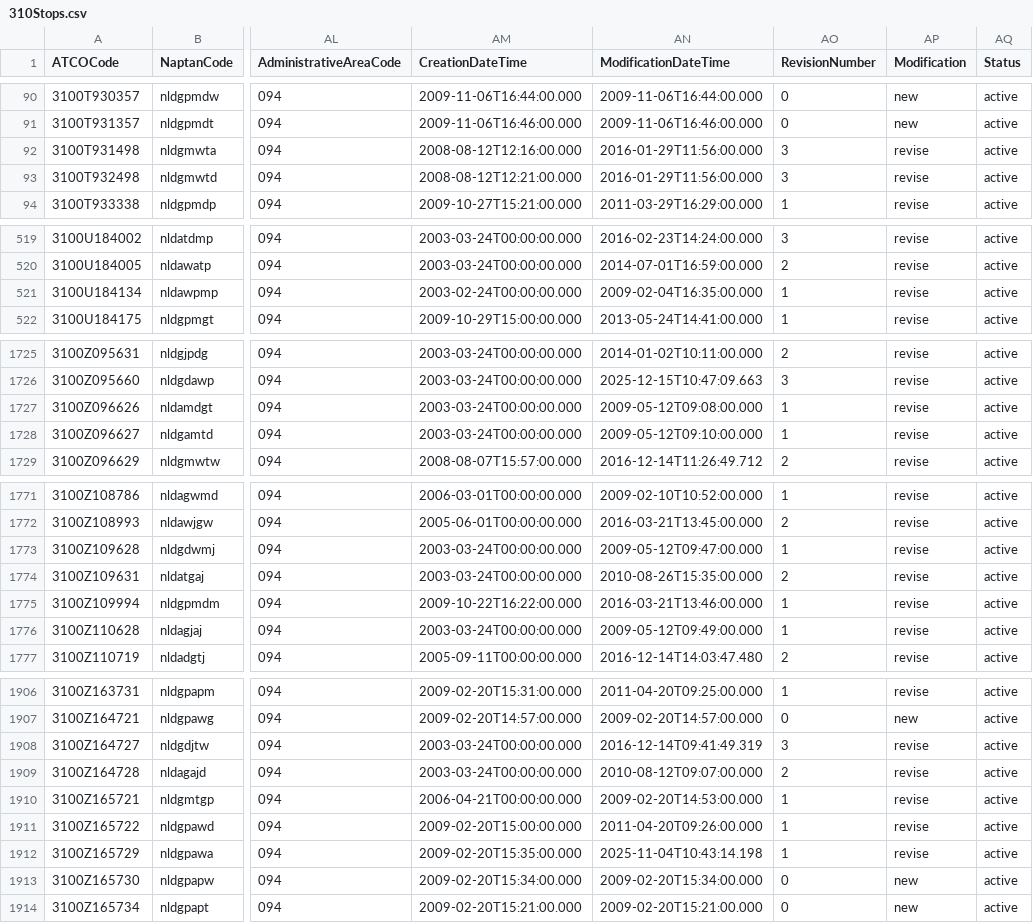
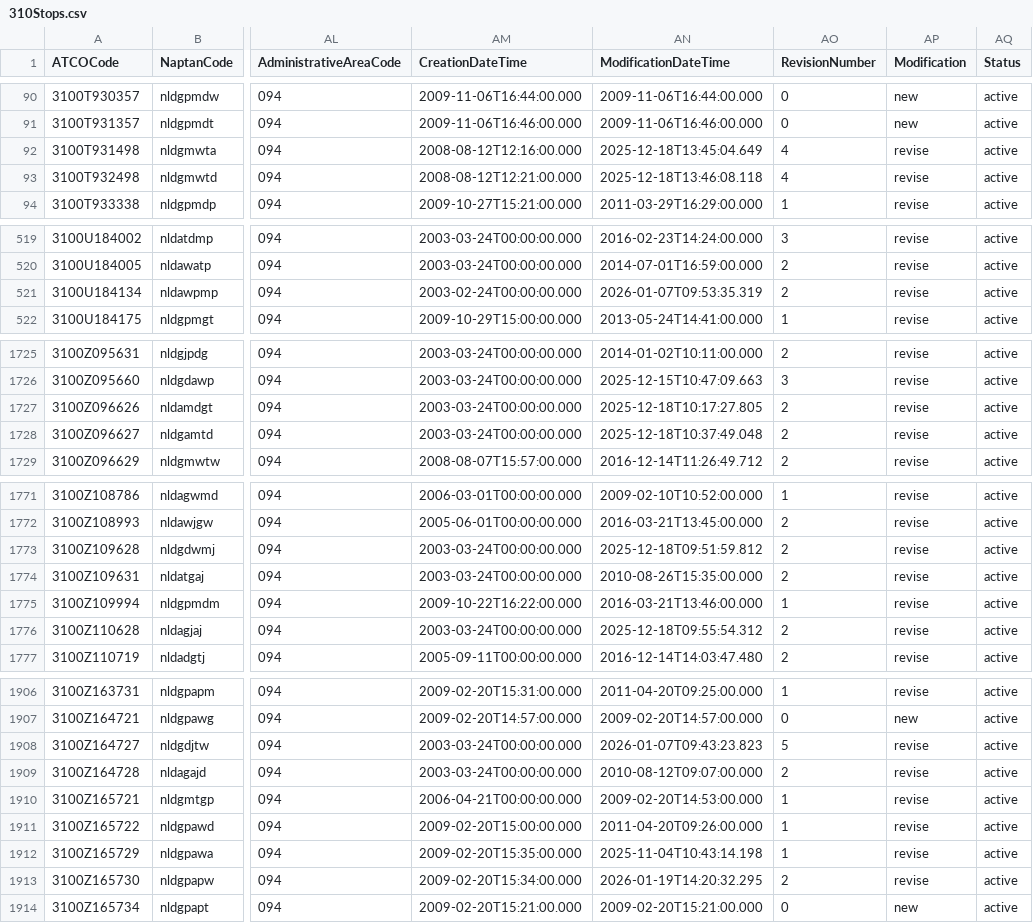
Before and after one commit to ldjb/naptan-nptg-history, a CSV file: 310Stops.csv, drawn as a sheet; only a part is shown, gaps mark what is left out; the diff covers the shown part only; the diff names each change by its address in the sheet, - before the commit and + after, or states it on an @@ line.

```diff
--- a/310Stops.csv
+++ b/310Stops.csv
-AN92 (ModificationDateTime): 2016-01-29T11:56:00.000
+AN92 (ModificationDateTime): 2025-12-18T13:45:04.649
-AO92:AO93 (RevisionNumber): 3
+AO92:AO93 (RevisionNumber): 4
-AN93 (ModificationDateTime): 2016-01-29T11:56:00.000
+AN93 (ModificationDateTime): 2025-12-18T13:46:08.118
-AN521 (ModificationDateTime): 2009-02-04T16:35:00.000
+AN521 (ModificationDateTime): 2026-01-07T09:53:35.319
-AO521 (RevisionNumber): 1
+AO521 (RevisionNumber): 2
-AN1727 (ModificationDateTime): 2009-05-12T09:08:00.000
+AN1727 (ModificationDateTime): 2025-12-18T10:17:27.805
-AO1727:AO1728 (RevisionNumber): 1
+AO1727:AO1728 (RevisionNumber): 2
-AN1728 (ModificationDateTime): 2009-05-12T09:10:00.000
+AN1728 (ModificationDateTime): 2025-12-18T10:37:49.048
-AN1773 (ModificationDateTime): 2009-05-12T09:47:00.000
+AN1773 (ModificationDateTime): 2025-12-18T09:51:59.812
-AO1773 (RevisionNumber): 1
+AO1773 (RevisionNumber): 2
-AN1776 (ModificationDateTime): 2009-05-12T09:49:00.000
+AN1776 (ModificationDateTime): 2025-12-18T09:55:54.312
-AO1776 (RevisionNumber): 1
+AO1776 (RevisionNumber): 2
-AN1908 (ModificationDateTime): 2016-12-14T09:41:49.319
+AN1908 (ModificationDateTime): 2026-01-07T09:43:23.823
-AO1908 (RevisionNumber): 3
+AO1908 (RevisionNumber): 5
-AN1913 (ModificationDateTime): 2009-02-20T15:34:00.000
+AN1913 (ModificationDateTime): 2026-01-19T14:20:32.295
-AO1913 (RevisionNumber): 0
+AO1913 (RevisionNumber): 2
-AP1913 (Modification): new
+AP1913 (Modification): revise
```
Also changed, not shown: 35 edited cells elsewhere in this file, 109Stops.csv, 8 other files.
